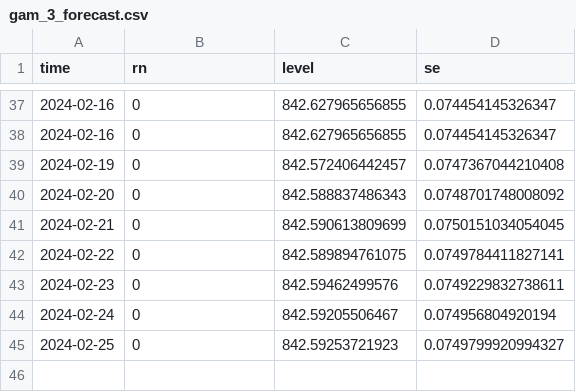
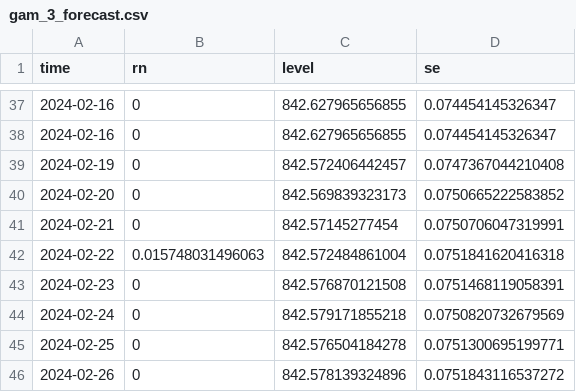
Before and after one commit to jusinowicz/yahara_flashiness, a CSV file: yahara_flash_localv2/data/gam_3_forecast.csv, drawn as a sheet; only a part is shown, gaps mark what is left out.

```diff
--- a/yahara_flash_localv2/data/gam_3_forecast.csv
+++ b/yahara_flash_localv2/data/gam_3_forecast.csv
@@ -39,7 +39,8 @@
 2024-02-19,0,842.572406442457,0.0747367044210408
-2024-02-20,0,842.588837486343,0.0748701748008092
-2024-02-21,0,842.590613809699,0.0750151034054045
-2024-02-22,0,842.589894761075,0.0749784411827141
-2024-02-23,0,842.59462499576,0.0749229832738611
-2024-02-24,0,842.59205506467,0.074956804920194
-2024-02-25,0,842.59253721923,0.0749799920994327
+2024-02-20,0,842.569839323173,0.0750665222583852
+2024-02-21,0,842.57145277454,0.0750706047319991
+2024-02-22,0.015748031496063,842.572484861004,0.0751841620416318
+2024-02-23,0,842.576870121508,0.0751468119058391
+2024-02-24,0,842.579171855218,0.0750820732679569
+2024-02-25,0,842.576504184278,0.0751300695199771
+2024-02-26,0,842.578139324896,0.0751843116537272
```
Also changed, not shown: yahara_flash_localv2/data/gam_1_forecast.csv, yahara_flash_localv2/data/gam_2_forecast.csv, 32 other files.
